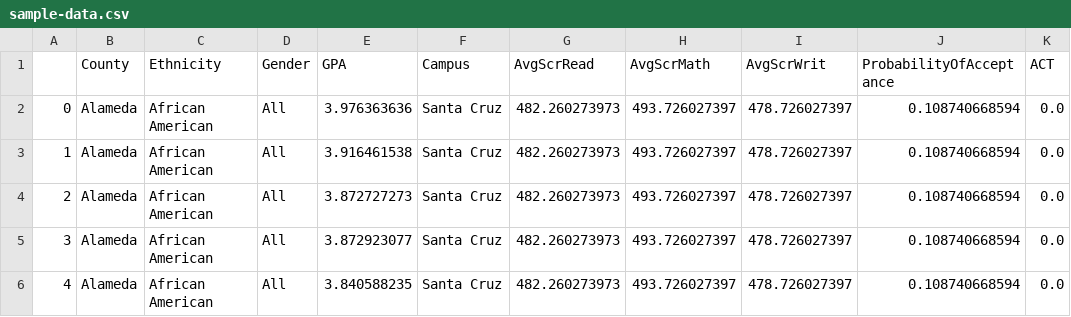
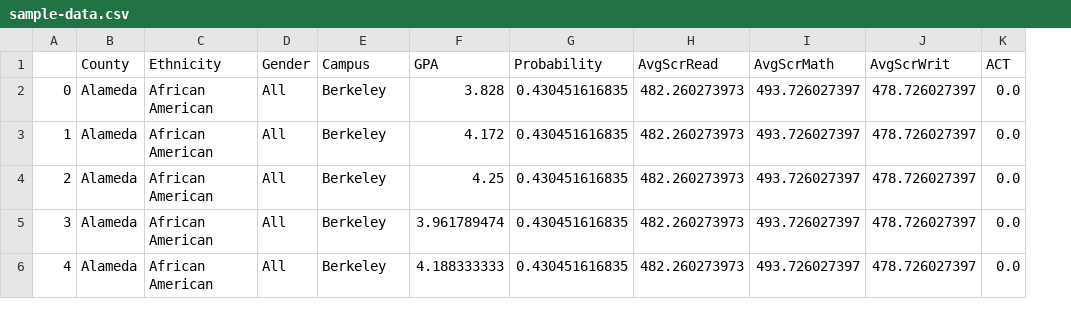
Before and after one commit to SJSUFall2019-CMPE272/GoSAT, a CSV file: data/sample-data.csv, drawn as a sheet; removed rows and columns are numbered as before the commit, all else as after; the diff names each change by its address in the sheet, - before the commit and + after, or states it on an @@ line.

Commit message:
update prediction column

```diff
--- a/data/sample-data.csv
+++ b/data/sample-data.csv
-column E (GPA), rows 2-6: 3.976363636 | 3.916461538 | 3.872727273 | 3.872923077 | 3.840588235
+column F (GPA), rows 2-6: 3.828 | 4.172 | 4.25 | 3.961789474 | 4.188333333
+column G (Probability), rows 2-6: all 0.430451616835
-column J (ProbabilityOfAcceptance), rows 2-6: all 0.108740668594
-E2:E6 (Campus): Santa Cruz
+E2:E6 (Campus): Berkeley
```
Also changed, not shown: 3 other files.
